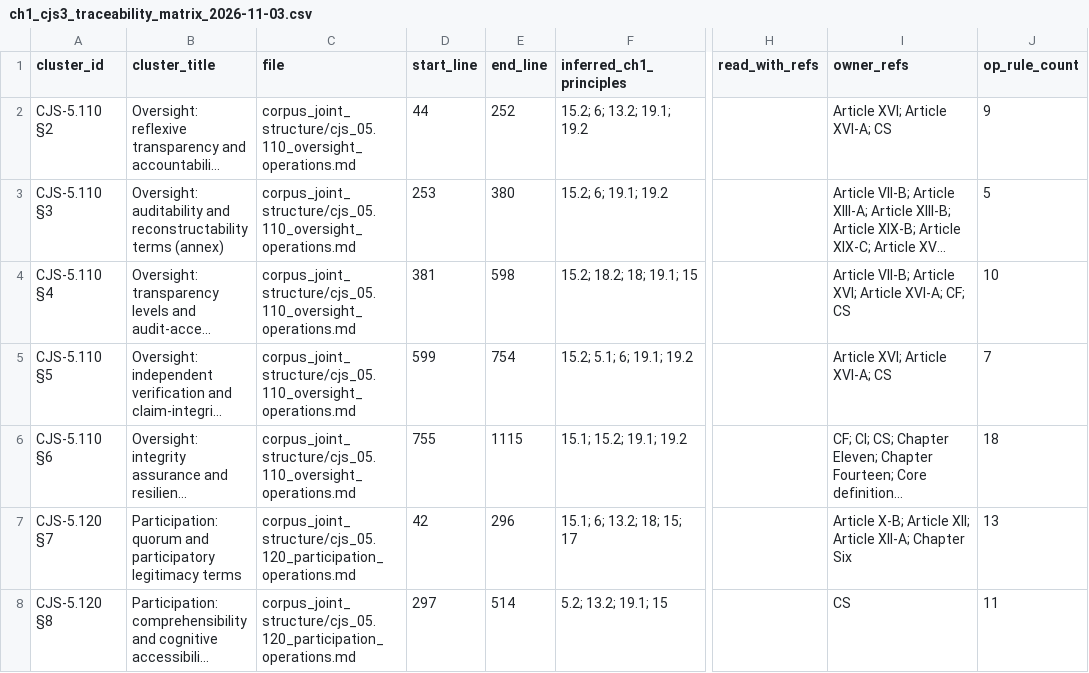
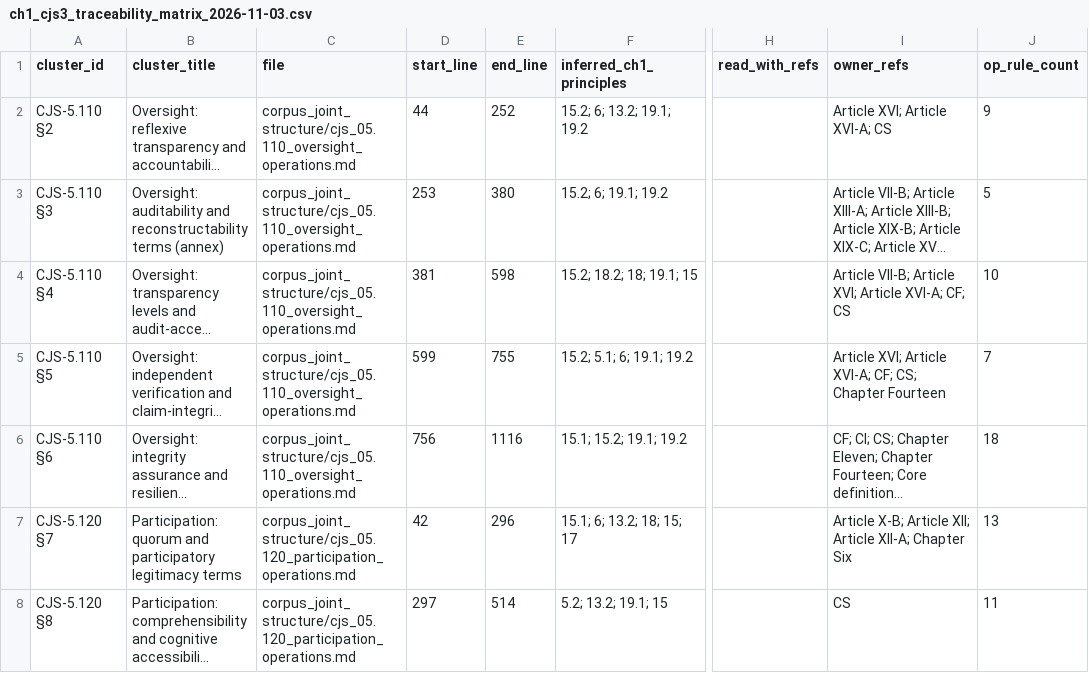
Before and after one commit to kfoelsch/Sentient_Constitution, a CSV file: evidence/2026-11-03/ch1_cjs3_traceability_matrix_2026-11-03.csv, drawn as a sheet; only a part is shown, gaps mark what is left out; long unchanged cells end in …; the diff names each change by its address in the sheet, - before the commit and + after, or states it on an @@ line.

Commit message:
Apply fresh review rules and archive completed records

```diff
--- a/evidence/2026-11-03/ch1_cjs3_traceability_matrix_2026-11-03.csv
+++ b/evidence/2026-11-03/ch1_cjs3_traceability_matrix_2026-11-03.csv
-E5 (end_line): 754
+E5 (end_line): 755
-I5 (owner_refs): Article XVI; Article XVI-A; CS
+I5 (owner_refs): Article XVI; Article XVI-A; CF; CS; Chapter Fourteen
-D6 (start_line): 755
+D6 (start_line): 756
-E6 (end_line): 1115
+E6 (end_line): 1116
```
Also changed, not shown: 29 other files.
